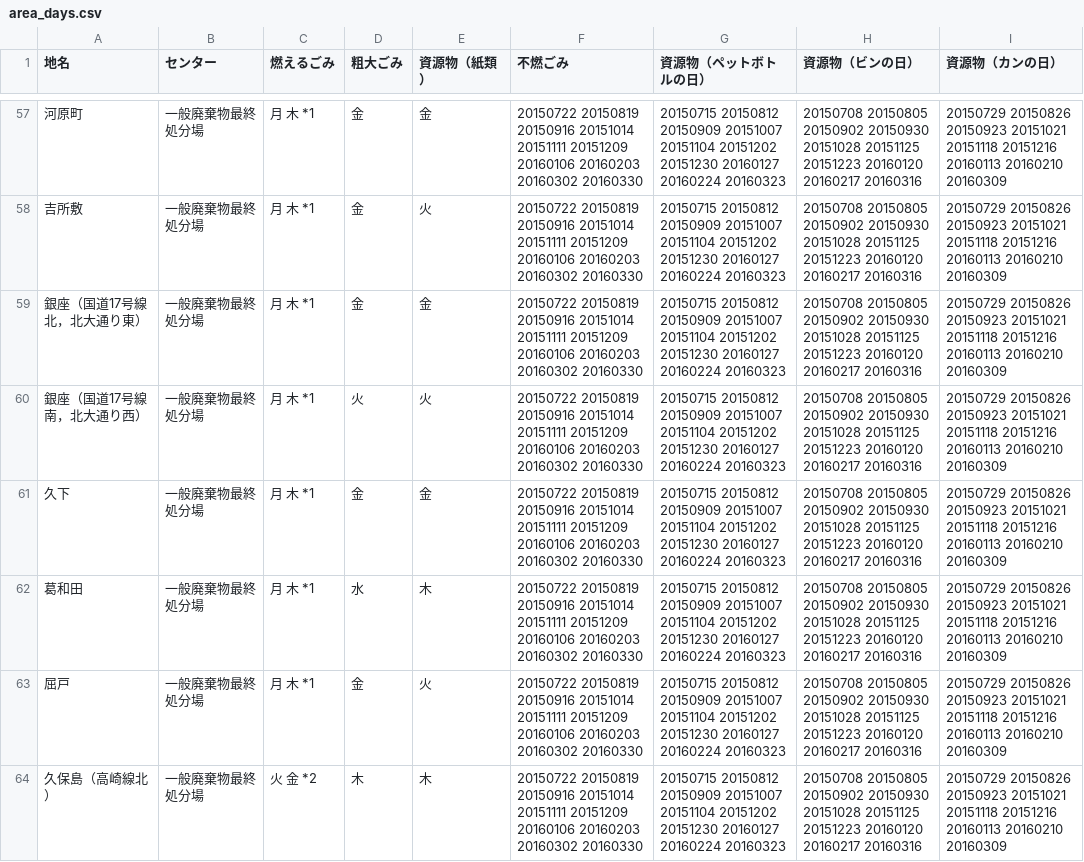
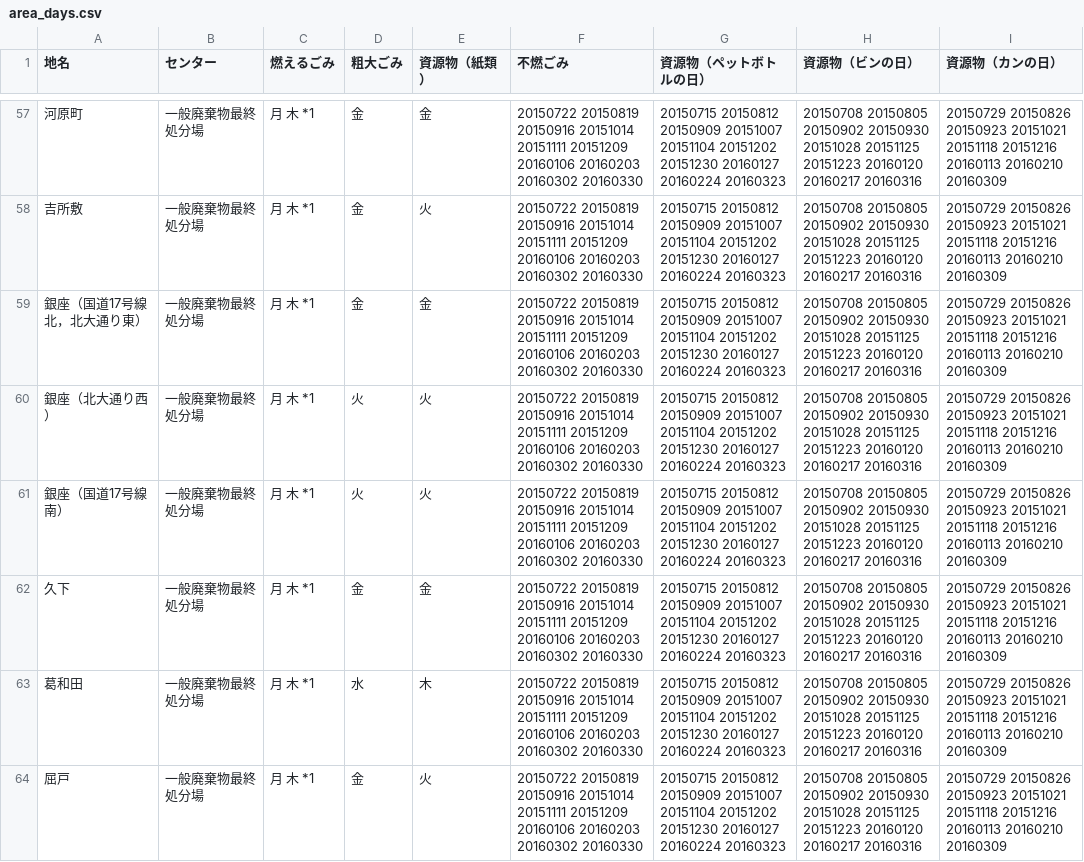
Before and after one commit to 50saisatte/5374, a CSV file: data/area_days.csv, drawn as a sheet; only a part is shown, gaps mark what is left out; the shorter side is filled out with more unchanged rows.

Commit message:
Update area_days.csv

```diff
--- a/data/area_days.csv
+++ b/data/area_days.csv
@@ -59,3 +59,4 @@
 銀座（国道17号線北，北大通り東）,一般廃棄物最終処分場,月 木 *1,金,金,20150722 20150819 20150916 20151014 20151111 20151209 20160106 20160203 20160302 20160330,20150715 20150812 20150909 20151007 20151104 20151202 20151230 20160127 20160224 20160323,20150708 20150805 20150902 20150930 20151028 20151125 20151223 20160120 20160217 20160316,20150729 20150826 20150923 20151021 20151118 20151216 20160113 20160210 20160309
-銀座（国道17号線南，北大通り西）,一般廃棄物最終処分場,月 木 *1,火,火,20150722 20150819 20150916 20151014 20151111 20151209 20160106 20160203 20160302 20160330,20150715 20150812 20150909 20151007 20151104 20151202 20151230 20160127 20160224 20160323,20150708 20150805 20150902 20150930 20151028 20151125 20151223 20160120 20160217 20160316,20150729 20150826 20150923 20151021 20151118 20151216 20160113 20160210 20160309
+銀座（北大通り西）,一般廃棄物最終処分場,月 木 *1,火,火,20150722 20150819 20150916 20151014 20151111 20151209 20160106 20160203 20160302 20160330,20150715 20150812 20150909 20151007 20151104 20151202 20151230 20160127 20160224 20160323,20150708 20150805 20150902 20150930 20151028 20151125 20151223 20160120 20160217 20160316,20150729 20150826 20150923 20151021 20151118 20151216 20160113 20160210 20160309
+銀座（国道17号線南）,一般廃棄物最終処分場,月 木 *1,火,火,20150722 20150819 20150916 20151014 20151111 20151209 20160106 20160203 20160302 20160330,20150715 20150812 20150909 20151007 20151104 20151202 20151230 20160127 20160224 20160323,20150708 20150805 20150902 20150930 20151028 20151125 20151223 20160120 20160217 20160316,20150729 20150826 20150923 20151021 20151118 20151216 20160113 20160210 20160309
 久下,一般廃棄物最終処分場,月 木 *1,金,金,20150722 20150819 20150916 20151014 20151111 20151209 20160106 20160203 20160302 20160330,20150715 20150812 20150909 20151007 20151104 20151202 20151230 20160127 20160224 20160323,20150708 20150805 20150902 20150930 20151028 20151125 20151223 20160120 20160217 20160316,20150729 20150826 20150923 20151021 20151118 20151216 20160113 20160210 20160309
```
